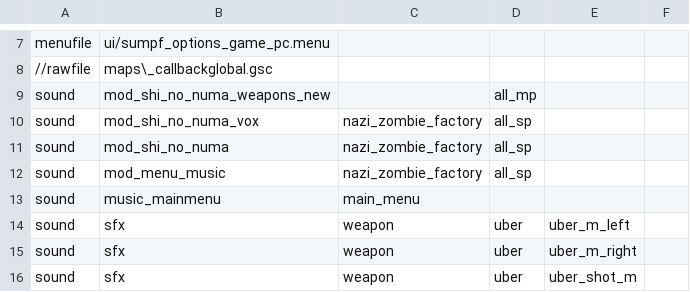
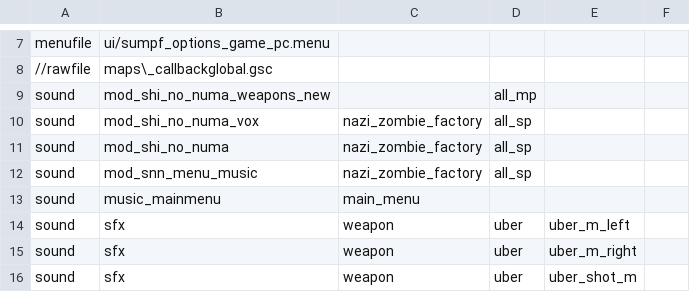
Before and after one commit to Keyware-Digital/SNN-Reloaded, a CSV file: mod.csv, drawn as a sheet; only a part is shown, gaps mark what is left out.

Commit message:
renamed menu_music.csv

```diff
--- a/mod.csv
+++ b/mod.csv
@@ -11,3 +11,3 @@ sound,mod_shi_no_numa_vox,nazi_zombie_factory,all_sp
 sound,mod_shi_no_numa,nazi_zombie_factory,all_sp
-sound,mod_menu_music,nazi_zombie_factory,all_sp
+sound,mod_snn_menu_music,nazi_zombie_factory,all_sp
 sound,music_mainmenu,main_menu
```
